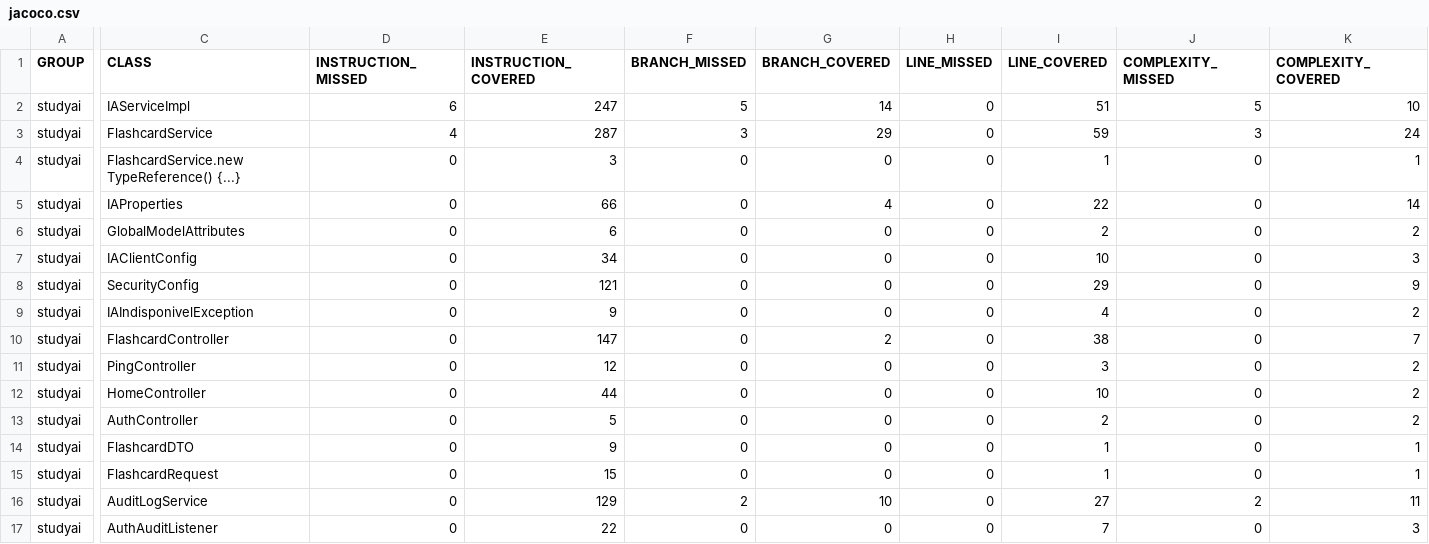
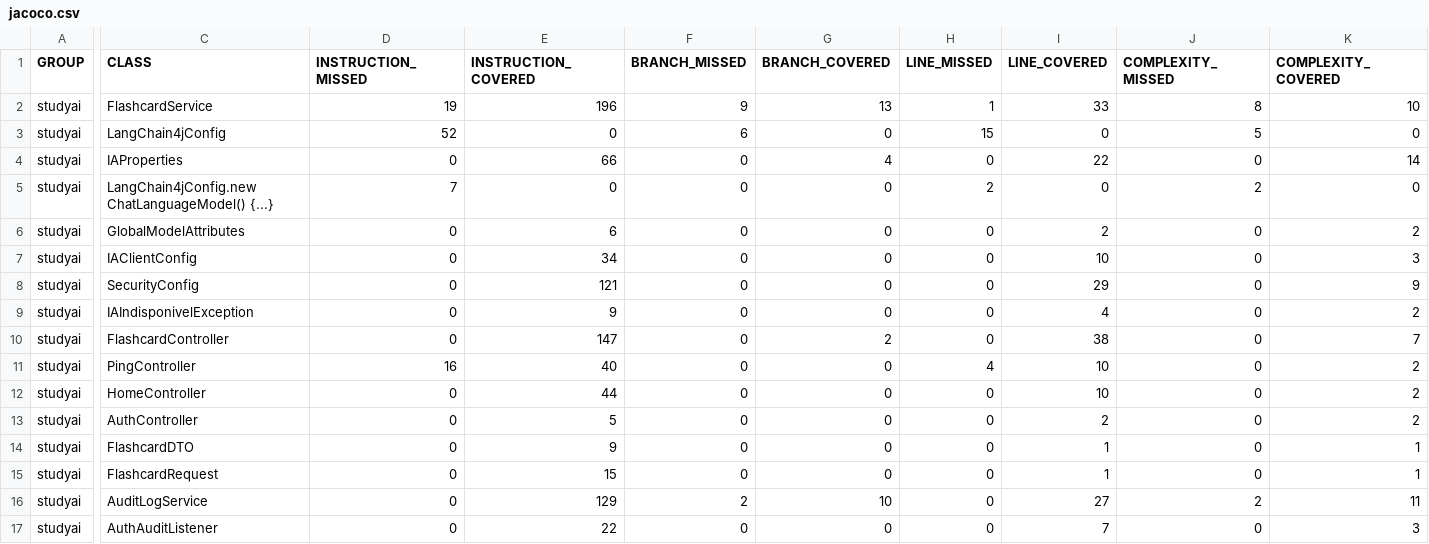
Before and after one commit to Des-Sist-Corp-UFPB/projeto-eq11, a CSV file: cobertura/jacoco/jacoco.csv, drawn as a sheet; only a part is shown, gaps mark what is left out; removed rows and columns are numbered as before the commit, all else as after; rows hold the shown columns only; the diff covers the shown part only; the diff names each change by its address in the sheet, - before the commit and + after, or states it on an @@ line.

Commit message:
feat: implement user authentication, database migrations, and AI-powered flashcard service integration

```diff
--- a/cobertura/jacoco/jacoco.csv
+++ b/cobertura/jacoco/jacoco.csv
-row 2: studyai | IAServiceImpl | 6 | 247 | 5 | 14 | 0 | 51 | 5 | 10
-D2 (INSTRUCTION_MISSED): 4
+D2 (INSTRUCTION_MISSED): 19
-E2 (INSTRUCTION_COVERED): 287
+E2 (INSTRUCTION_COVERED): 196
-F2 (BRANCH_MISSED): 3
+F2 (BRANCH_MISSED): 9
-G2 (BRANCH_COVERED): 29
+G2 (BRANCH_COVERED): 13
-H2 (LINE_MISSED): 0
+H2 (LINE_MISSED): 1
-I2 (LINE_COVERED): 59
+I2 (LINE_COVERED): 33
-J2 (COMPLEXITY_MISSED): 3
+J2 (COMPLEXITY_MISSED): 8
-K2 (COMPLEXITY_COVERED): 24
+K2 (COMPLEXITY_COVERED): 10
-row 4: studyai | FlashcardService.new TypeReference() {...} | 0 | 3 | 0 | 0 | 0 | 1 | 0 | 1
+row 3: studyai | LangChain4jConfig | 52 | 0 | 6 | 0 | 15 | 0 | 5 | 0
+row 5: studyai | LangChain4jConfig.new ChatLanguageModel() {...} | 7 | 0 | 0 | 0 | 2 | 0 | 2 | 0
-D11 (INSTRUCTION_MISSED): 0
+D11 (INSTRUCTION_MISSED): 16
-E11 (INSTRUCTION_COVERED): 12
+E11 (INSTRUCTION_COVERED): 40
-H11 (LINE_MISSED): 0
+H11 (LINE_MISSED): 4
-I11 (LINE_COVERED): 3
+I11 (LINE_COVERED): 10
```
Also changed, not shown: 1 edited cell elsewhere in this file, 47 other files.
